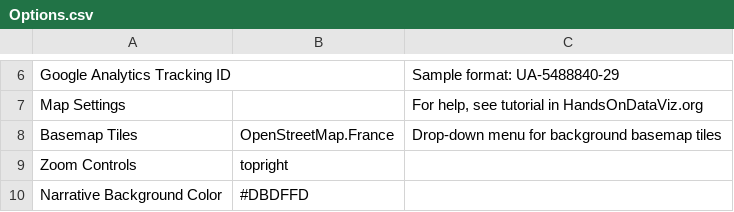
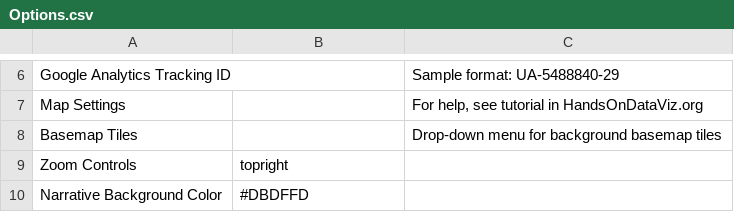
Before and after one commit to aulia2695/AcehCulinary, a CSV file: csv/Options.csv, drawn as a sheet; only a part is shown, gaps mark what is left out.

Commit message:
Add files via upload

```diff
--- a/csv/Options.csv
+++ b/csv/Options.csv
@@ -7,3 +7,3 @@ Google Analytics Tracking ID,,Sample format: UA-5488840-29
 Map Settings,,"For help, see tutorial in HandsOnDataViz.org"
-Basemap Tiles,OpenStreetMap.France,Drop-down menu for background basemap tiles
+Basemap Tiles,,Drop-down menu for background basemap tiles
 Zoom Controls,topright,
```
